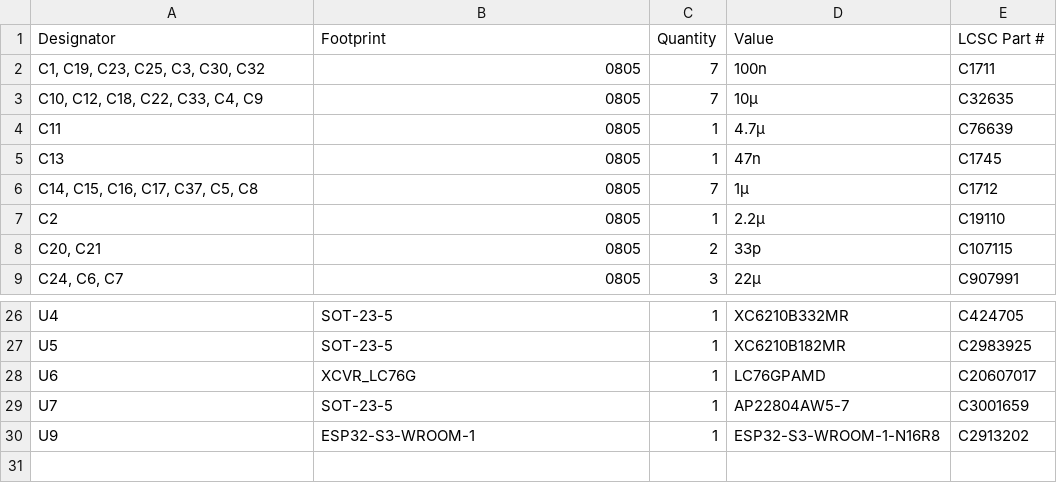
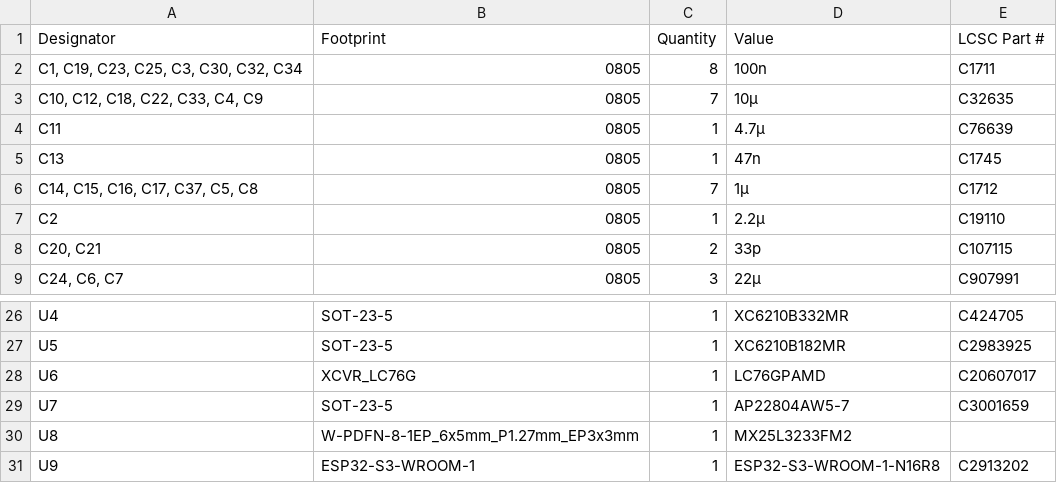
Before and after one commit to Philippe12/HorseSense, a CSV file: production/bom.csv, drawn as a sheet; only a part is shown, gaps mark what is left out.

Commit message:
production file

```diff
--- a/production/bom.csv
+++ b/production/bom.csv
@@ -1,3 +1,3 @@
 Designator,Footprint,Quantity,Value,LCSC Part #
-"C1, C19, C23, C25, C3, C30, C32",0805,7,100n,C1711
+"C1, C19, C23, C25, C3, C30, C32, C34",0805,8,100n,C1711
 "C10, C12, C18, C22, C33, C4, C9",0805,7,10µ,C32635
@@ -29,2 +29,3 @@ U6,XCVR_LC76G,1,LC76GPAMD,C20607017
 U7,SOT-23-5,1,AP22804AW5-7,C3001659
+U8,W-PDFN-8-1EP_6x5mm_P1.27mm_EP3x3mm,1,MX25L3233FM2,
 U9,ESP32-S3-WROOM-1,1,ESP32-S3-WROOM-1-N16R8,C2913202
```
Also changed, not shown: production/designators.csv, production/positions.csv, 20 other files.
